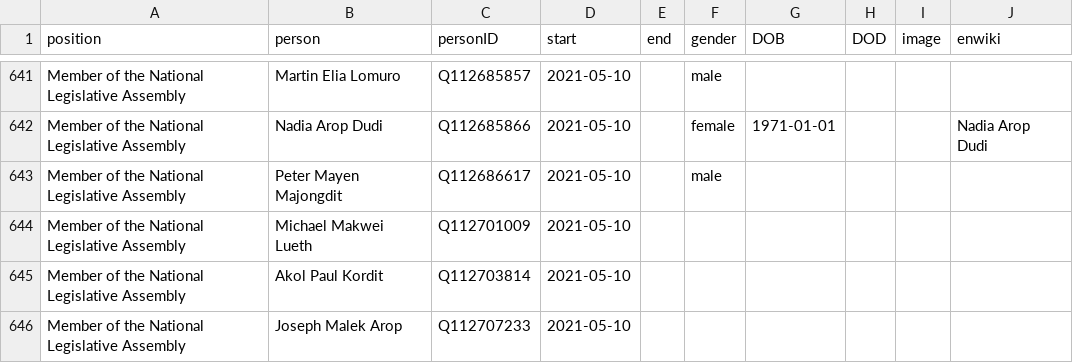
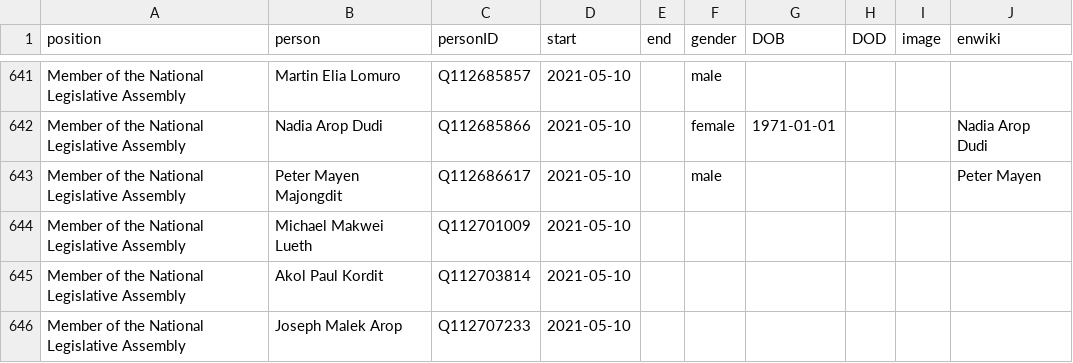
Before and after one commit to every-politician-scrapers/south-sudan, a CSV file: html/legislators.csv, drawn as a sheet; only a part is shown, gaps mark what is left out.

```diff
--- a/html/legislators.csv
+++ b/html/legislators.csv
@@ -642,3 +642,3 @@ Member of the National Legislative Assembly,Martin Elia Lomuro,Q112685857,2021-0
 Member of the National Legislative Assembly,Nadia Arop Dudi,Q112685866,2021-05-10,,female,1971-01-01,,,Nadia Arop Dudi
-Member of the National Legislative Assembly,Peter Mayen Majongdit,Q112686617,2021-05-10,,male,,,,
+Member of the National Legislative Assembly,Peter Mayen Majongdit,Q112686617,2021-05-10,,male,,,,Peter Mayen
 Member of the National Legislative Assembly,Michael Makwei Lueth,Q112701009,2021-05-10,,,,,,
```
Also changed, not shown: html/bio.csv, html/current.csv, 1 other file.
